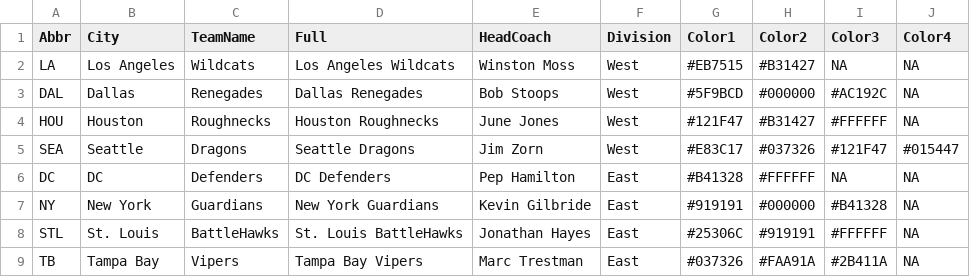
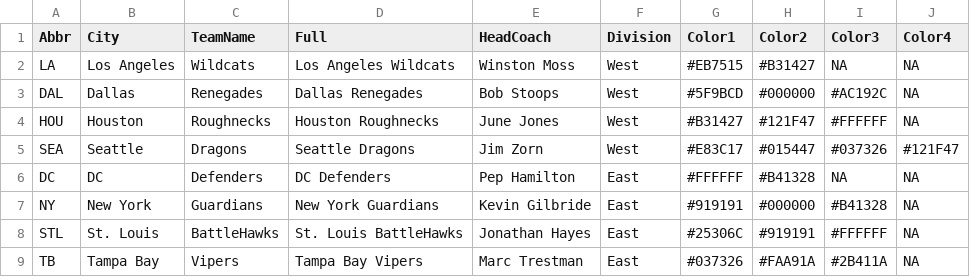
Before and after one commit to ajreinhard/XFL-public, a CSV file: teams.csv, drawn as a sheet.

```diff
--- a/teams.csv
+++ b/teams.csv
@@ -3,5 +3,5 @@ LA,Los Angeles,Wildcats,Los Angeles Wildcats,Winston Moss,West,#EB7515,#B31427,N
 DAL,Dallas,Renegades,Dallas Renegades,Bob Stoops,West,#5F9BCD,#000000,#AC192C,NA
-HOU,Houston,Roughnecks,Houston Roughnecks,June Jones,West,#121F47,#B31427,#FFFFFF,NA
-SEA,Seattle,Dragons,Seattle Dragons,Jim Zorn,West,#E83C17,#037326,#121F47,#015447
-DC,DC,Defenders,DC Defenders,Pep Hamilton,East,#B41328,#FFFFFF,NA,NA
+HOU,Houston,Roughnecks,Houston Roughnecks,June Jones,West,#B31427,#121F47,#FFFFFF,NA
+SEA,Seattle,Dragons,Seattle Dragons,Jim Zorn,West,#E83C17,#015447,#037326,#121F47
+DC,DC,Defenders,DC Defenders,Pep Hamilton,East,#FFFFFF,#B41328,NA,NA
 NY,New York,Guardians,New York Guardians,Kevin Gilbride,East,#919191,#000000,#B41328,NA
```
Also changed, not shown: sim results.csv, 13 other files.
